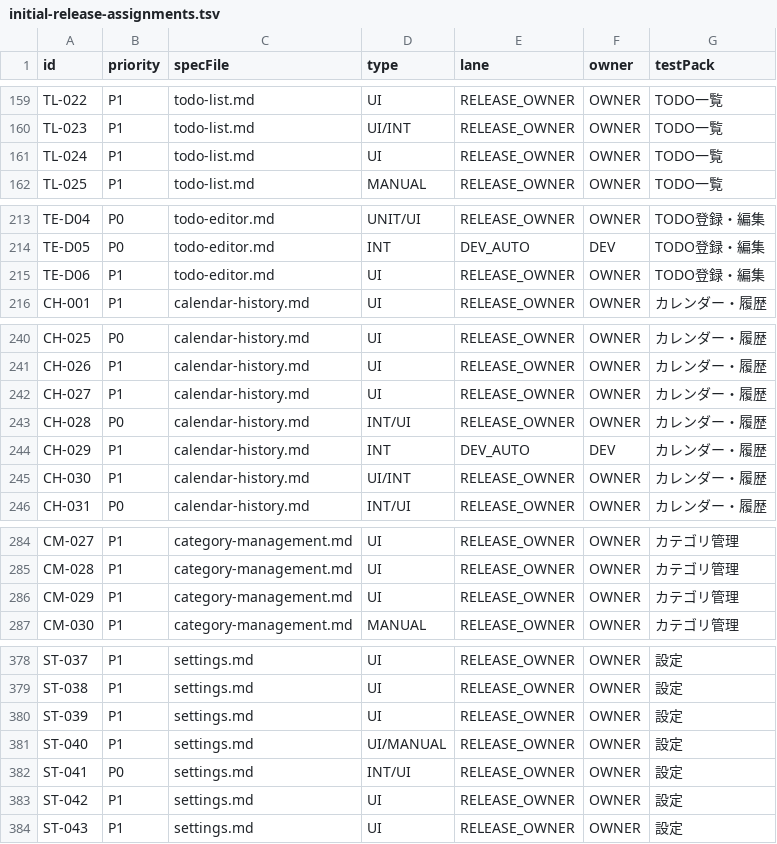
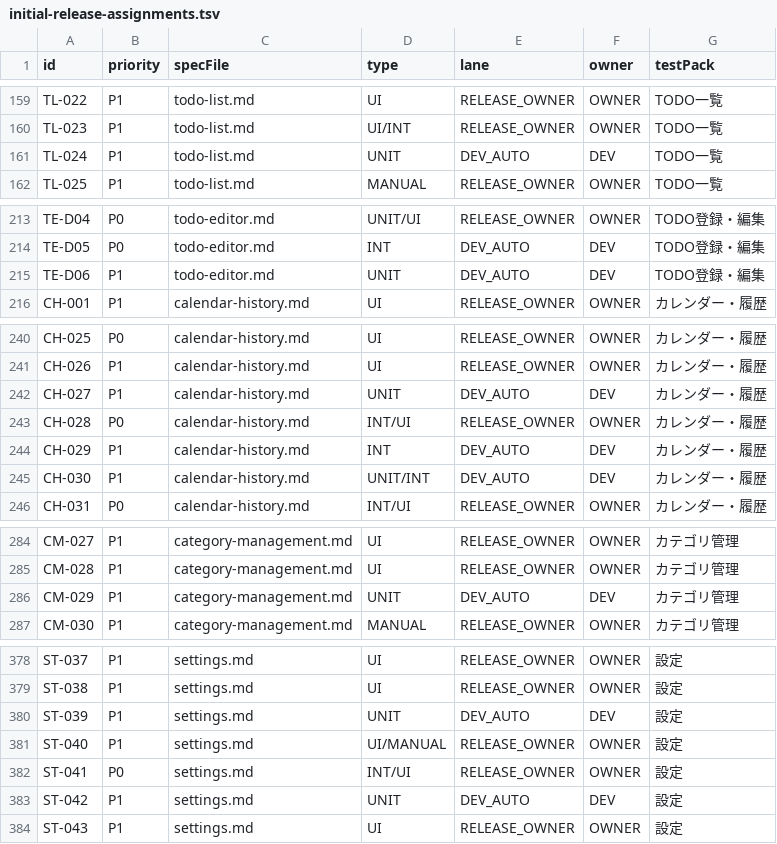
Before and after one commit to Sakemotti/MATA, a TSV file: .agents/test-specs/initial-release-assignments.tsv, drawn as a sheet; only a part is shown, gaps mark what is left out; the diff covers the shown part only.

```diff
--- a/.agents/test-specs/initial-release-assignments.tsv
+++ b/.agents/test-specs/initial-release-assignments.tsv
@@ -160,3 +160,3 @@ TL-022	P1	todo-list.md	UI	RELEASE_OWNER	OWNER	TODO一覧
 TL-023	P1	todo-list.md	UI/INT	RELEASE_OWNER	OWNER	TODO一覧
-TL-024	P1	todo-list.md	UI	RELEASE_OWNER	OWNER	TODO一覧
+TL-024	P1	todo-list.md	UNIT	DEV_AUTO	DEV	TODO一覧
 TL-025	P1	todo-list.md	MANUAL	RELEASE_OWNER	OWNER	TODO一覧
@@ -214,3 +214,3 @@ TE-D04	P0	todo-editor.md	UNIT/UI	RELEASE_OWNER	OWNER	TODO登録・編集
 TE-D05	P0	todo-editor.md	INT	DEV_AUTO	DEV	TODO登録・編集
-TE-D06	P1	todo-editor.md	UI	RELEASE_OWNER	OWNER	TODO登録・編集
+TE-D06	P1	todo-editor.md	UNIT	DEV_AUTO	DEV	TODO登録・編集
 CH-001	P1	calendar-history.md	UI	RELEASE_OWNER	OWNER	カレンダー・履歴
@@ -241,6 +241,6 @@ CH-025	P0	calendar-history.md	UI	RELEASE_OWNER	OWNER	カレンダー・履歴
 CH-026	P1	calendar-history.md	UI	RELEASE_OWNER	OWNER	カレンダー・履歴
-CH-027	P1	calendar-history.md	UI	RELEASE_OWNER	OWNER	カレンダー・履歴
+CH-027	P1	calendar-history.md	UNIT	DEV_AUTO	DEV	カレンダー・履歴
 CH-028	P0	calendar-history.md	INT/UI	RELEASE_OWNER	OWNER	カレンダー・履歴
 CH-029	P1	calendar-history.md	INT	DEV_AUTO	DEV	カレンダー・履歴
-CH-030	P1	calendar-history.md	UI/INT	RELEASE_OWNER	OWNER	カレンダー・履歴
+CH-030	P1	calendar-history.md	UNIT/INT	DEV_AUTO	DEV	カレンダー・履歴
 CH-031	P0	calendar-history.md	INT/UI	RELEASE_OWNER	OWNER	カレンダー・履歴
@@ -285,3 +285,3 @@ CM-027	P1	category-management.md	UI	RELEASE_OWNER	OWNER	カテゴリ管理
 CM-028	P1	category-management.md	UI	RELEASE_OWNER	OWNER	カテゴリ管理
-CM-029	P1	category-management.md	UI	RELEASE_OWNER	OWNER	カテゴリ管理
+CM-029	P1	category-management.md	UNIT	DEV_AUTO	DEV	カテゴリ管理
 CM-030	P1	category-management.md	MANUAL	RELEASE_OWNER	OWNER	カテゴリ管理
@@ -379,6 +379,6 @@ ST-037	P1	settings.md	UI	RELEASE_OWNER	OWNER	設定
 ST-038	P1	settings.md	UI	RELEASE_OWNER	OWNER	設定
-ST-039	P1	settings.md	UI	RELEASE_OWNER	OWNER	設定
+ST-039	P1	settings.md	UNIT	DEV_AUTO	DEV	設定
 ST-040	P1	settings.md	UI/MANUAL	RELEASE_OWNER	OWNER	設定
 ST-041	P0	settings.md	INT/UI	RELEASE_OWNER	OWNER	設定
-ST-042	P1	settings.md	UI	RELEASE_OWNER	OWNER	設定
+ST-042	P1	settings.md	UNIT	DEV_AUTO	DEV	設定
 ST-043	P1	settings.md	UI	RELEASE_OWNER	OWNER	設定
```
Also changed, not shown: 6 edited cells elsewhere in this file, .agents/test-specs/automated-test-evidence.tsv, .agents/test-specs/initial-release-results.tsv, 32 other files.
